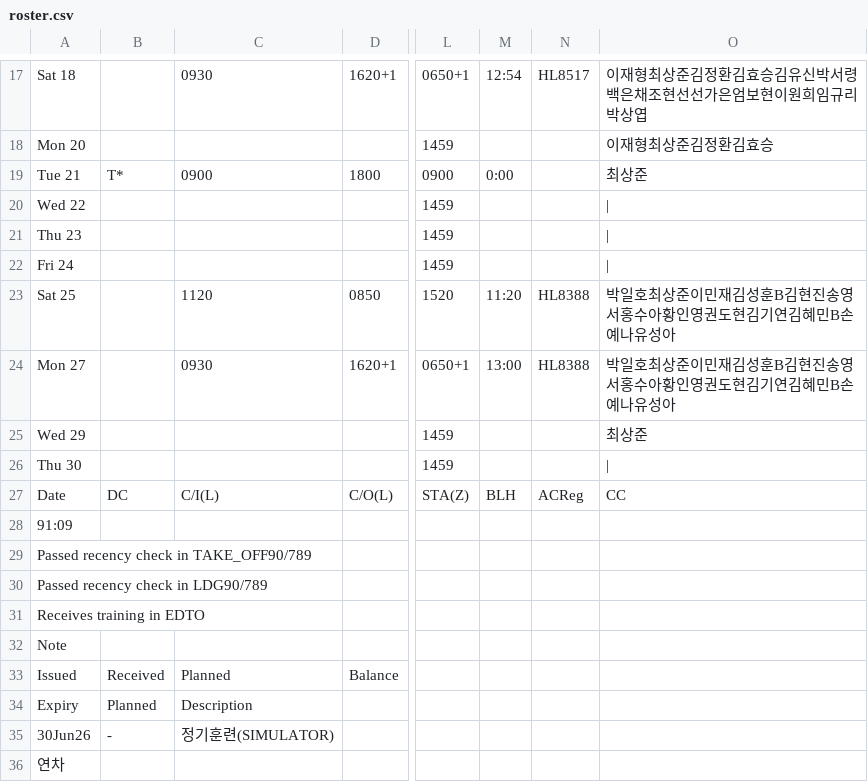
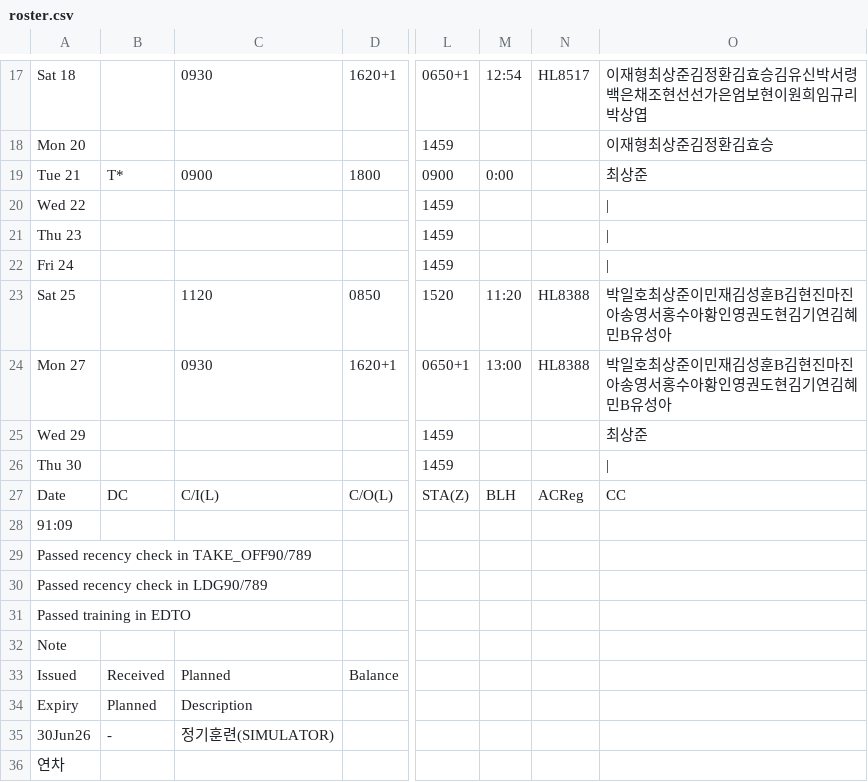
Before and after one commit to csj773/roster-sj, a CSV file: public/roster.csv, drawn as a sheet; only a part is shown, gaps mark what is left out; the diff names each change by its address in the sheet, - before the commit and + after, or states it on an @@ line.

```diff
--- a/public/roster.csv
+++ b/public/roster.csv
-O23:O24: 박일호최상준이민재김성훈B김현진송영서홍수아황인영권도현김기연김혜민B손예나유성아
+O23:O24: 박일호최상준이민재김성훈B김현진마진아송영서홍수아황인영권도현김기연김혜민B유성아
-A31: Receives training in EDTO
+A31: Passed training in EDTO
```
Also changed, not shown: 1 other file.
